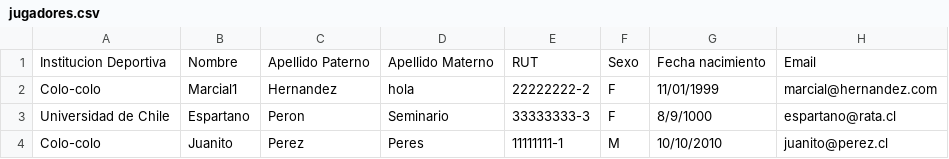
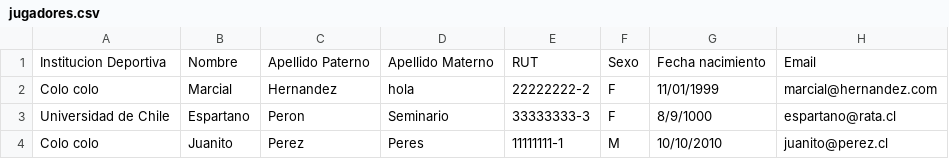
Before and after one commit to JanoSoto/PBD-Winner-2, a CSV file: archivos_csv/jugadores.csv, drawn as a sheet.

```diff
--- a/archivos_csv/jugadores.csv
+++ b/archivos_csv/jugadores.csv
@@ -1,4 +1,4 @@
 Institucion Deportiva,Nombre,Apellido Paterno,Apellido Materno,RUT,Sexo,Fecha nacimiento,Email
-Colo-colo,Marcial1,Hernandez,hola,22222222-2,F,11/01/1999,marcial@hernandez.com
+Colo colo,Marcial,Hernandez,hola,22222222-2,F,11/01/1999,marcial@hernandez.com
 Universidad de Chile,Espartano,Peron,Seminario,33333333-3,F,8/9/1000,espartano@rata.cl
-Colo-colo,Juanito,Perez,Peres,11111111-1,M,10/10/2010,juanito@perez.cl
+Colo colo,Juanito,Perez,Peres,11111111-1,M,10/10/2010,juanito@perez.cl
```
Also changed, not shown: archivos_csv/entrenadores.csv, archivos_csv/participantes.csv, 2 other files.
